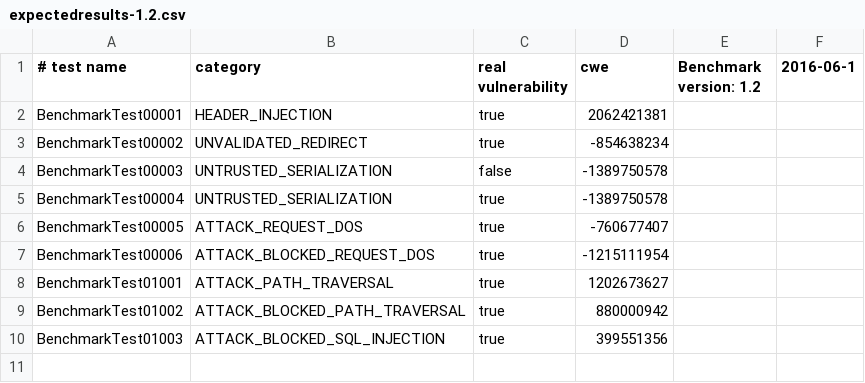
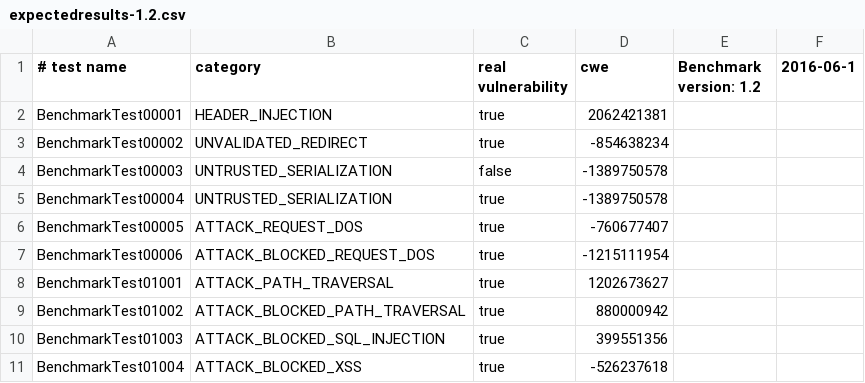
Before and after one commit to hdiv/Benchmark, a CSV file: expectedresults-1.2.csv, drawn as a sheet.

Commit message:
Add XSS attack blocking test

```diff
--- a/expectedresults-1.2.csv
+++ b/expectedresults-1.2.csv
@@ -10 +10,2 @@ BenchmarkTest01002,ATTACK_BLOCKED_PATH_TRAVERSAL,true,880000942
 BenchmarkTest01003,ATTACK_BLOCKED_SQL_INJECTION,true,399551356
+BenchmarkTest01004,ATTACK_BLOCKED_XSS,true,-526237618
```
Also changed, not shown: 4 other files.
